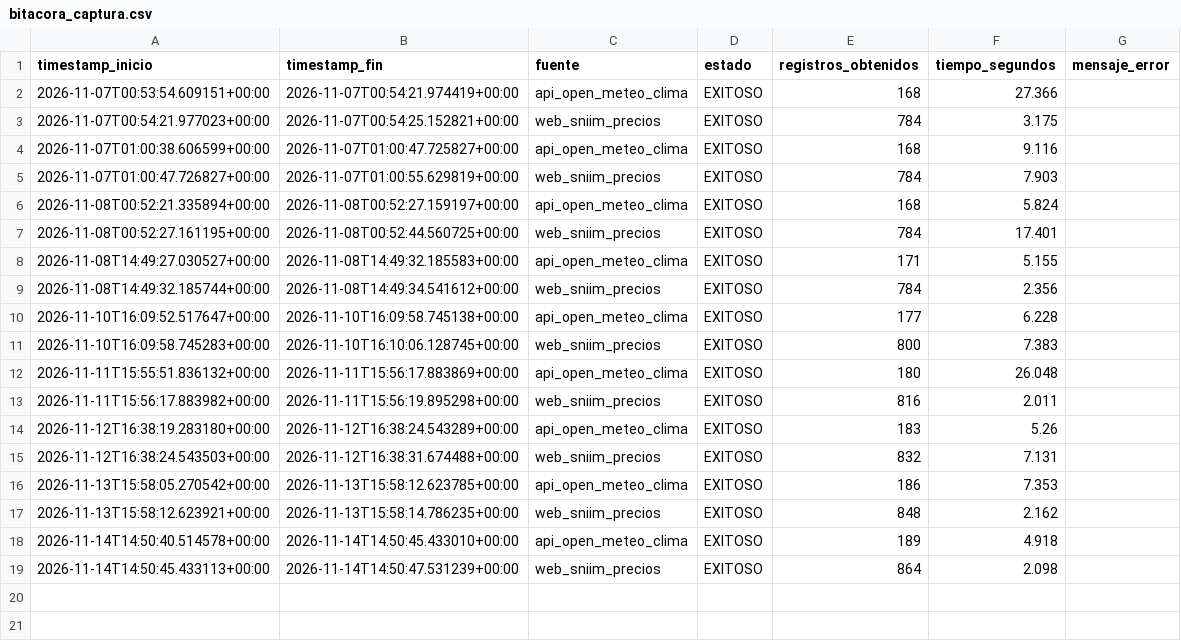
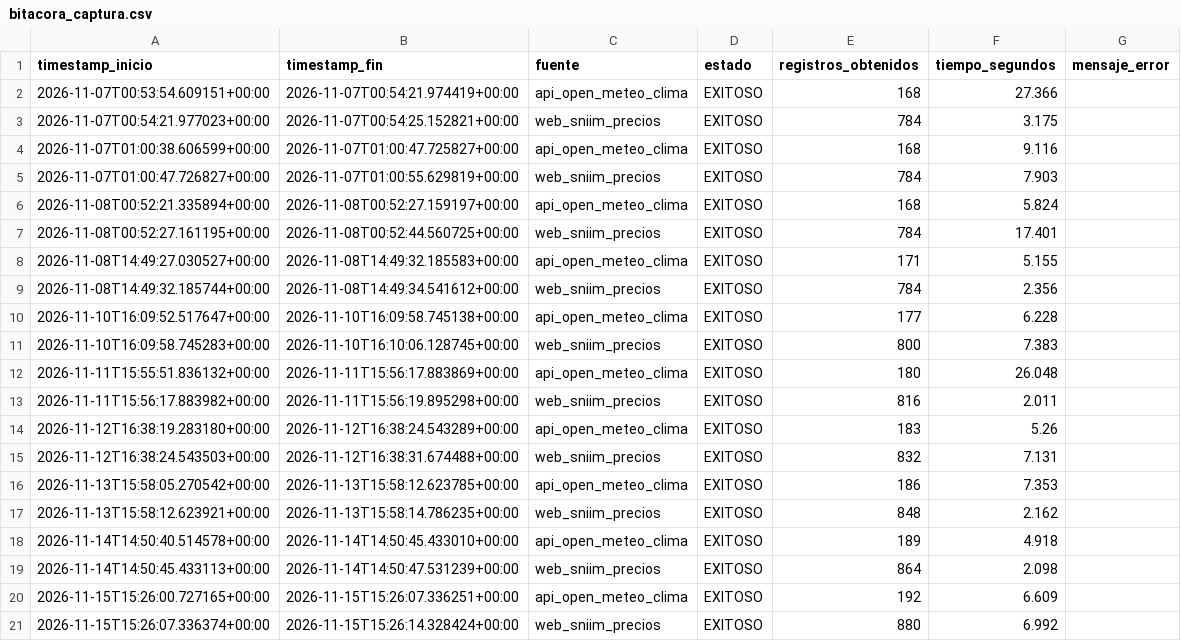
Before and after one commit to Elit-001/tdl-tintos-vargas, a CSV file: calidad/bitacora_captura.csv, drawn as a sheet.

```diff
--- a/calidad/bitacora_captura.csv
+++ b/calidad/bitacora_captura.csv
@@ -19 +19,3 @@ timestamp_inicio,timestamp_fin,fuente,estado,registros_obtenidos,tiempo_segundos
 2026-11-14T14:50:45.433113+00:00,2026-11-14T14:50:47.531239+00:00,web_sniim_precios,EXITOSO,864,2.098,
+2026-11-15T15:26:00.727165+00:00,2026-11-15T15:26:07.336251+00:00,api_open_meteo_clima,EXITOSO,192,6.609,
+2026-11-15T15:26:07.336374+00:00,2026-11-15T15:26:14.328424+00:00,web_sniim_precios,EXITOSO,880,6.992,
```
Also changed, not shown: data/bronce/clima_captura_diaria.csv, data/bronce/clima_historico_mensual.csv, 12 other files.
